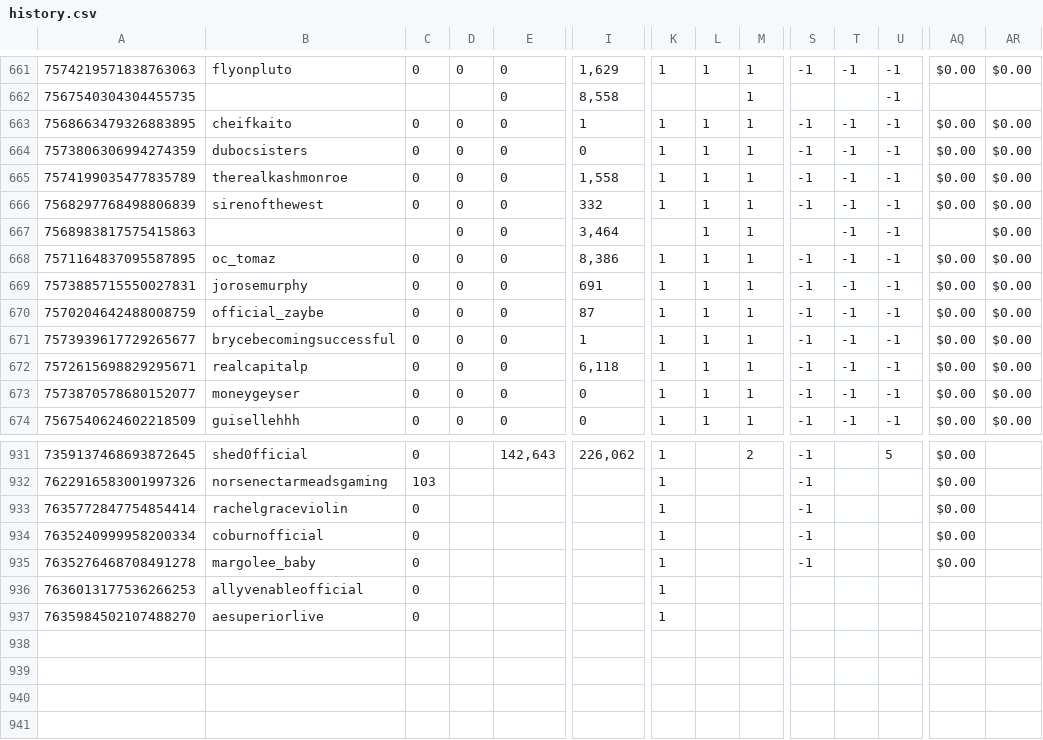
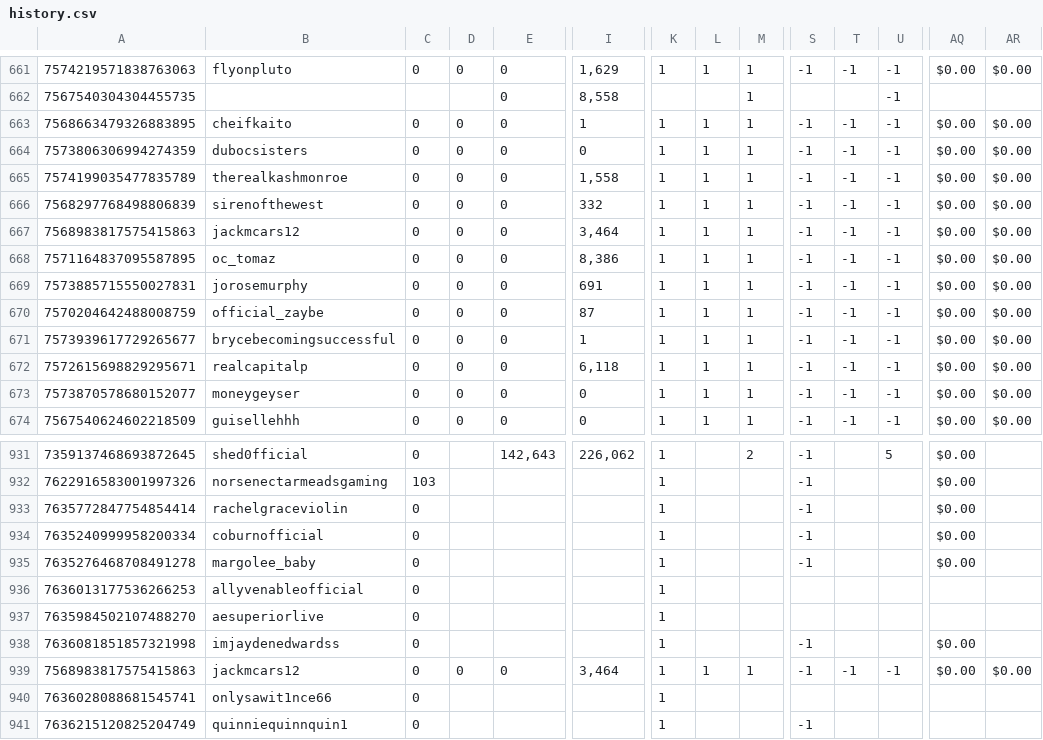
Before and after one commit to ceyre-boop/TABOOST_Platfrom, a CSV file: data/history.csv, drawn as a sheet; only a part is shown, gaps mark what is left out; rows hold the shown columns only; the diff names each change by its address in the sheet, - before the commit and + after, or states it on an @@ line.

Commit message:
Auto-sync: History @ 2026-05-05T16:19:17.535Z

```diff
--- a/data/history.csv
+++ b/data/history.csv
-B667: (empty)
+B667: jackmcars12
-C667: (empty)
+C667: 0
-K667: (empty)
+K667: 1
-S667: (empty)
+S667: -1
-AQ667: (empty)
+AQ667: $0.00
+row 938: 7636081851857321998 | imjaydenedwardss | 0 |  |  |  | 1 |  |  | -1 |  |  | $0.00
+row 939: 7568983817575415863 | jackmcars12 | 0 | 0 | 0 | 3,464 | 1 | 1 | 1 | -1 | -1 | -1 | $0.00 | $0.00
+row 940: 7636028088681545741 | onlysawit1nce66 | 0 |  |  |  | 1
+row 941: 7636215120825204749 | quinniequinnquin1 | 0 |  |  |  | 1 |  |  | -1
```
